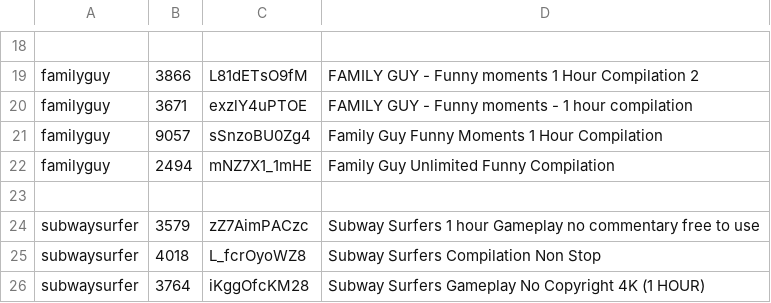
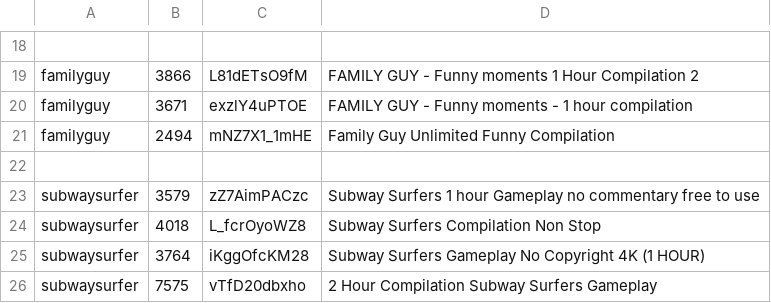
Before and after one commit to AndresSM415/rotmarchy, a TSV file: share/sources.tsv, drawn as a sheet; only a part is shown, gaps mark what is left out; the shorter side is filled out with more unchanged rows.

```diff
--- a/share/sources.tsv
+++ b/share/sources.tsv
@@ -20,3 +20,2 @@ familyguy	3866	L81dETsO9fM	FAMILY GUY - Funny moments 1 Hour Compilation 2
 familyguy	3671	exzlY4uPTOE	FAMILY GUY - Funny moments - 1 hour compilation
-familyguy	9057	sSnzoBU0Zg4	Family Guy Funny Moments 1 Hour Compilation
 familyguy	2494	mNZ7X1_1mHE	Family Guy Unlimited Funny Compilation
```
Also changed, not shown: 5 other files.
